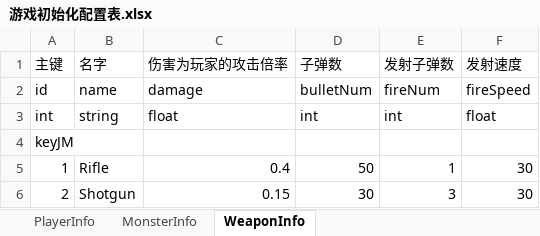
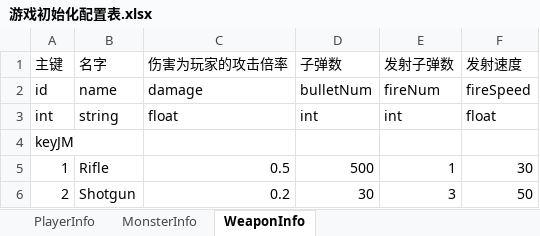
Before and after one commit to ljm-pixel/ShootingGame_3D, an Excel workbook: Assets/ArtRes/Excel/游戏初始化配置表.xlsx, sheet WeaponInfo, drawn as a sheet; values as stored, in another font and other column widths than the file's, no borders; the diff names each change by its address in the sheet, - before the commit and + after, or states it on an @@ line.

```diff
--- a/Assets/ArtRes/Excel/游戏初始化配置表.xlsx (sheet WeaponInfo)
+++ b/Assets/ArtRes/Excel/游戏初始化配置表.xlsx (sheet WeaponInfo)
-C5 (伤害为玩家的攻击倍率): 0.4
+C5 (伤害为玩家的攻击倍率): 0.5
-D5 (子弹数): 50
+D5 (子弹数): 500
-C6 (伤害为玩家的攻击倍率): 0.15
+C6 (伤害为玩家的攻击倍率): 0.2
-F6 (发射速度): 30
+F6 (发射速度): 50
```
Also changed, not shown: sheet MonsterInfo, sheet PlayerInfo, Assets/ArtRes/Excel/游戏机制配置表.xlsx, Assets/ArtRes/Excel/道具配置表.xlsx, 54 other files.
